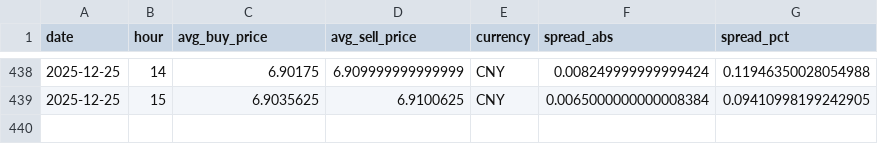
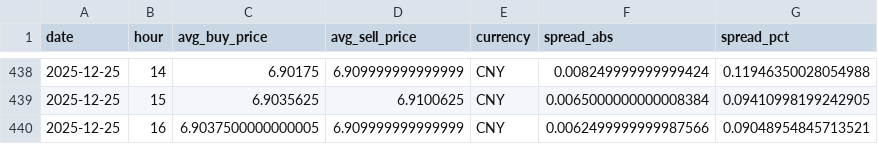
Before and after one commit to hec-dacm-p2p-2025/final-project, a CSV file: phase3_dashboard/exports/p2p_spread_by_currency/CNY_p2p_spread.csv, drawn as a sheet; only a part is shown, gaps mark what is left out; the diff names each change by its address in the sheet, - before the commit and + after, or states it on an @@ line.

```diff
--- a/phase3_dashboard/exports/p2p_spread_by_currency/CNY_p2p_spread.csv
+++ b/phase3_dashboard/exports/p2p_spread_by_currency/CNY_p2p_spread.csv
+row 440: 2025-12-25 | 16 | 6.9037500000000005 | 6.909999999999999 | CNY | 0.0062499999999987566 | 0.09048954845713521
```
Also changed, not shown: phase3_dashboard/exports/p2p_spread_by_currency/ARS_p2p_spread.csv, phase3_dashboard/exports/p2p_spread_by_currency/EUR_p2p_spread.csv, 54 other files.
